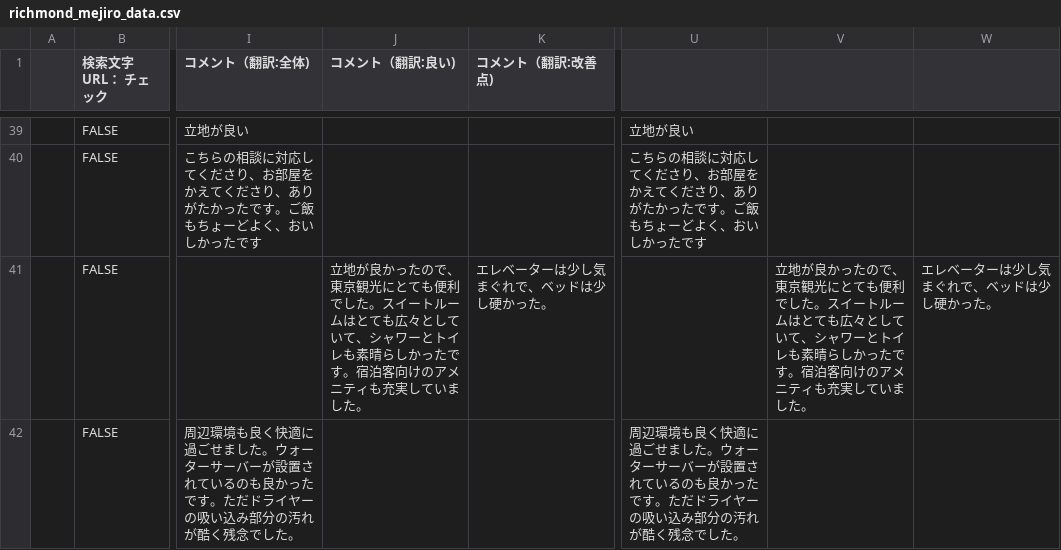
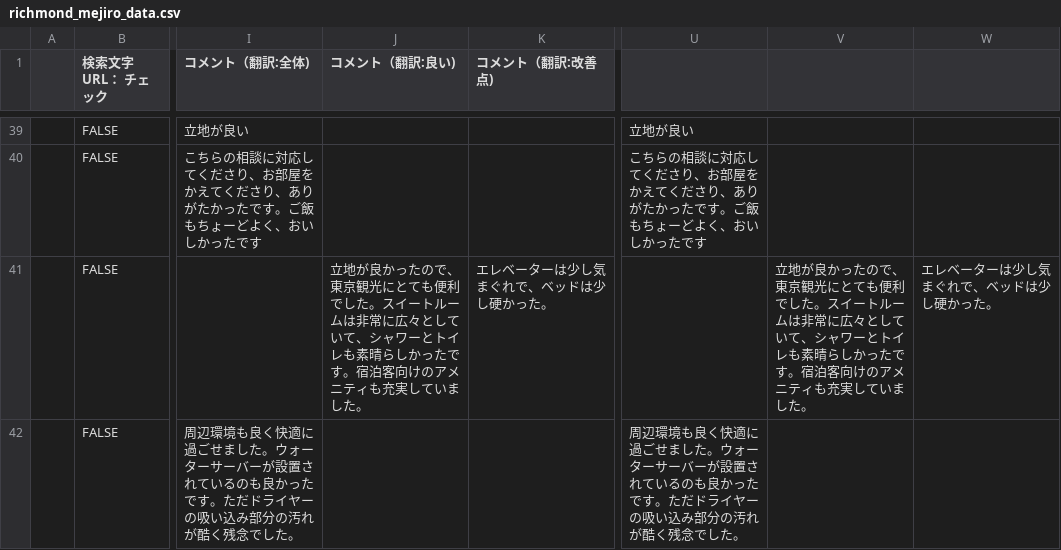
Before and after one commit to TAKAHASHIMITSUGU329/primechange-portal, a CSV file: データ/ホテル口コミデータ/richmond_mejiro_data.csv, drawn as a sheet; only a part is shown, gaps mark what is left out; the diff covers the shown part only; the diff names each change by its address in the sheet, - before the commit and + after, or states it on an @@ line.

```diff
--- a/データ/ホテル口コミデータ/richmond_mejiro_data.csv
+++ b/データ/ホテル口コミデータ/richmond_mejiro_data.csv
-J41 (コメント（翻訳:良い)): …ルームはとても広々とし…
+J41 (コメント（翻訳:良い)): …ルームは非常に広々とし…
-V41: …ルームはとても広々とし…
+V41: …ルームは非常に広々とし…
```
Also changed, not shown: 10 edited cells elsewhere in this file, データ/ホテル口コミデータ/comfort_hakata_data.csv, データ/ホテル口コミデータ/comfort_narita_data.csv, 29 other files.
